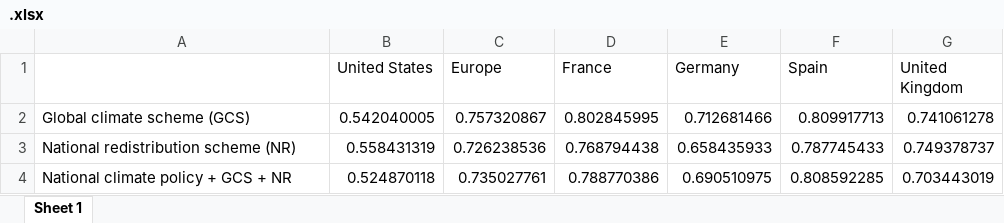
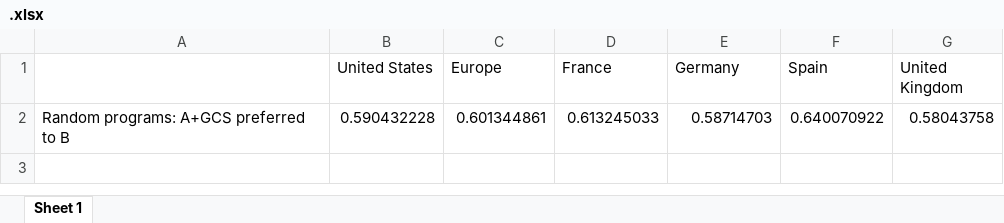
Before and after one commit to bixiou/global_tax_attitudes, an Excel workbook: xlsx/country_comparison/.xlsx, sheet Sheet 1, drawn as a sheet; values as stored, in another font and other column widths than the file's, no borders; removed rows and columns are numbered as before the commit, all else as after; the diff names each change by its address in the sheet, - before the commit and + after, or states it on an @@ line.

```diff
--- a/xlsx/country_comparison/.xlsx (sheet Sheet 1)
+++ b/xlsx/country_comparison/.xlsx (sheet Sheet 1)
-row 2: Global climate scheme (GCS) | 0.542040005 | 0.757320867 | 0.802845995 | 0.712681466 | 0.809917713 | 0.741061278
-row 3: National redistribution scheme (NR) | 0.558431319 | 0.726238536 | 0.768794438 | 0.658435933 | 0.787745433 | 0.749378737
-row 4: National climate policy + GCS + NR | 0.524870118 | 0.735027761 | 0.788770386 | 0.690510975 | 0.808592285 | 0.703443019
+row 2: Random programs: A+GCS preferred to B | 0.590432228 | 0.601344861 | 0.613245033 | 0.58714703 | 0.640070922 | 0.58043758
```
Also changed, not shown: xlsx/country_comparison/conjoint_left_ag_b_binary_alla_positive.xlsx, xlsx/country_comparison/main_alla_share.xlsx, 17 other files.
